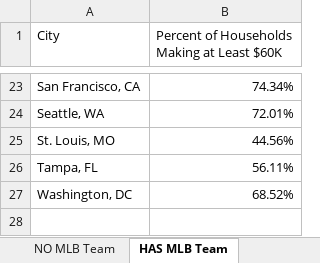
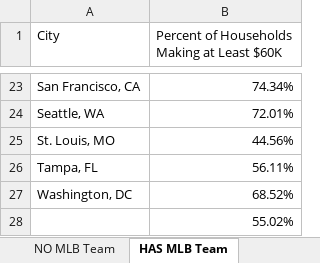
Before and after one commit to NashvilleNorris/norris_capstone, an Excel workbook: data/income_breakdown.xlsx, sheet HAS MLB Team, drawn as a sheet; only a part is shown, gaps mark what is left out; values as stored, in another font and other column widths than the file's, no borders; the diff names each change by its address in the sheet, - before the commit and + after, or states it on an @@ line.

```diff
--- a/data/income_breakdown.xlsx (sheet HAS MLB Team)
+++ b/data/income_breakdown.xlsx (sheet HAS MLB Team)
+row 28:  | 55.02%
```
Also changed, not shown: data/age_breakdown.xlsx, data/education_breakdown.xlsx, 13 other files.
